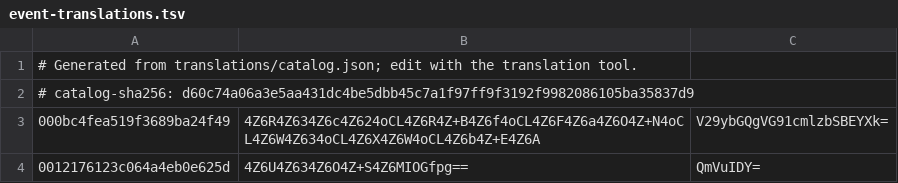
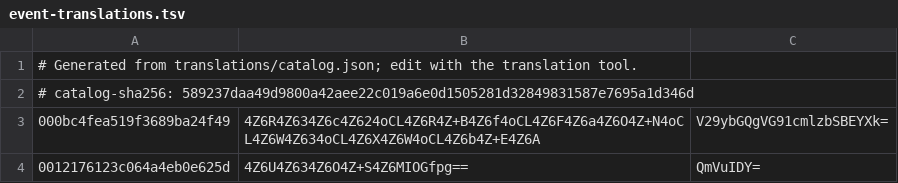
Before and after one commit to RSG-KH/khmer-calendar, a TSV file: app/src/main/resources/event-translations.tsv, drawn as a sheet; only a part is shown.

```diff
--- a/app/src/main/resources/event-translations.tsv
+++ b/app/src/main/resources/event-translations.tsv
@@ -1,3 +1,3 @@
 # Generated from translations/catalog.json; edit with the translation tool.
-# catalog-sha256: d60c74a06a3e5aa431dc4be5dbb45c7a1f97ff9f3192f9982086105ba35837d9
+# catalog-sha256: 589237daa49d9800a42aee22c019a6e0d1505281d32849831587e7695a1d346d
 000bc4fea519f3689ba24f49	4Z6R4Z634Z6c4Z624oCL4Z6R4Z+B4Z6f4oCL4Z6F4Z6a4Z6O4Z+N4oCL4Z6W4Z634oCL4Z6X4Z6W4oCL4Z6b4Z+E4Z6A	V29ybGQgVG91cmlzbSBEYXk=
```
Also changed, not shown: app/src/main/resources/translations.tsv, 7 other files.
